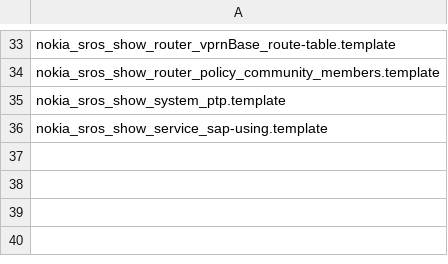
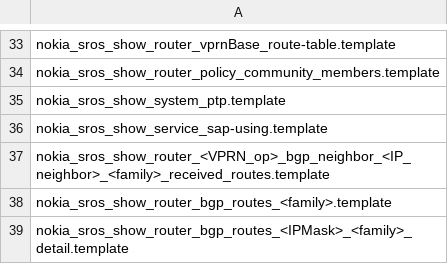
Before and after one commit to manusl-networking/logAnalyzer, a CSV file: templatesShow.csv, drawn as a sheet; only a part is shown, gaps mark what is left out.

Commit message:
New Templates in list

```diff
--- a/templatesShow.csv
+++ b/templatesShow.csv
@@ -36 +36,4 @@ nokia_sros_show_system_ptp.template
 nokia_sros_show_service_sap-using.template
+nokia_sros_show_router_<VPRN_op>_bgp_neighbor_<IP_neighbor>_<family>_received_routes.template
+nokia_sros_show_router_bgp_routes_<family>.template
+nokia_sros_show_router_bgp_routes_<IPMask>_<family>_detail.template
```
